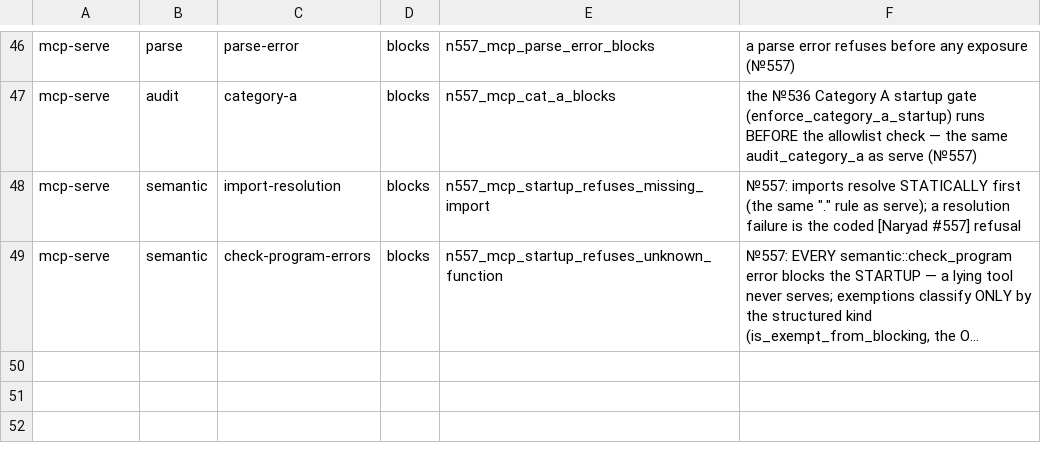
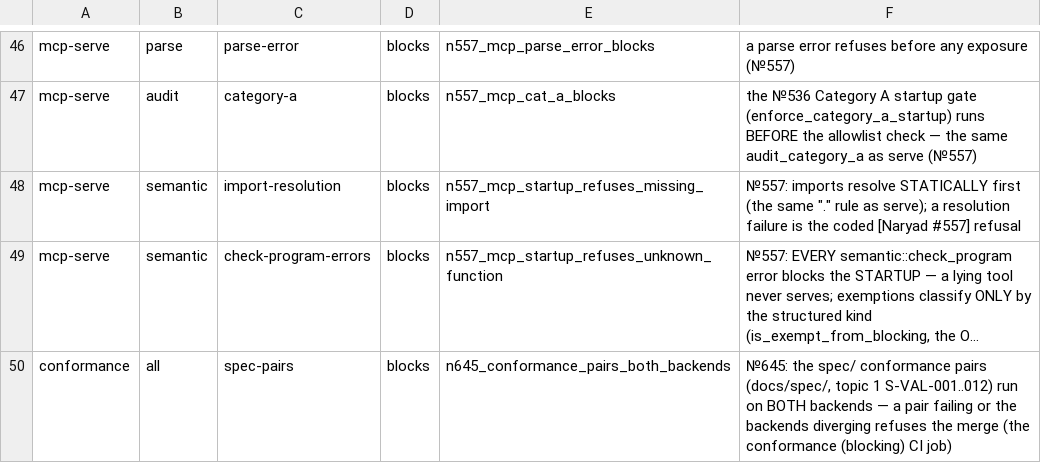
Before and after one commit to ShkodnikAI/Metalogos-, a TSV file: scripts/ci/blocking_checks.tsv, drawn as a sheet; only a part is shown, gaps mark what is left out; long unchanged cells end in …; the diff names each change by its address in the sheet, - before the commit and + after, or states it on an @@ line.

Commit message:
Naryad №645 (issue #1132): the normative spec skeleton + the conformance suite — 12 norms S-VAL, both-backend oracle, the blocking cell 31→32 (#1139)
Co-authored-by: Super Z (office executor) <office@fosved.local>

```diff
--- a/scripts/ci/blocking_checks.tsv
+++ b/scripts/ci/blocking_checks.tsv
+row 50: conformance | all | spec-pairs | blocks | n645_conformance_pairs_both_backends | №645: the spec/ conformance pairs (docs/spec/, topic 1 S-VAL-001..012) run on BOTH backends — a pair failing or the backends diverging refuses the merge (the conformance (blocking) CI job)
```
Also changed, not shown: 31 other files.
